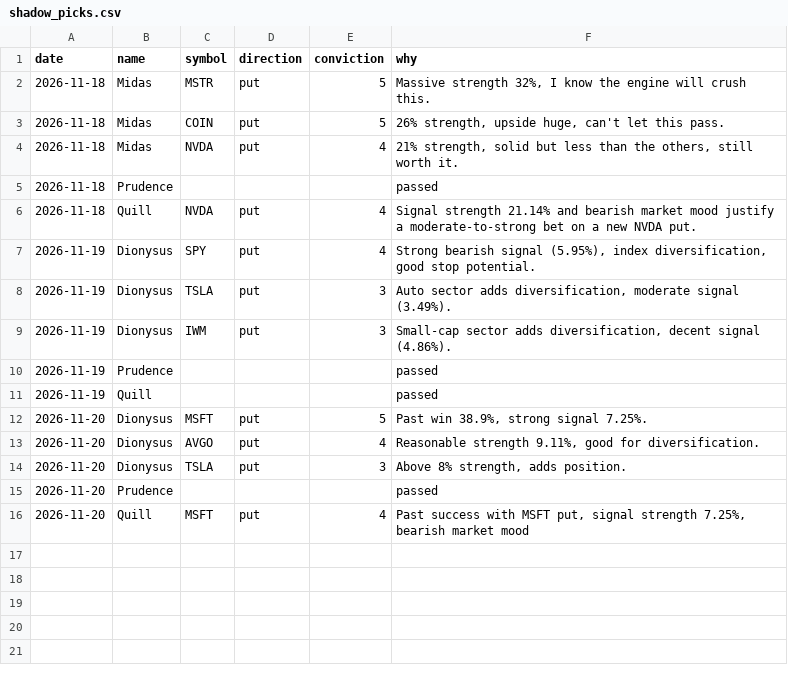
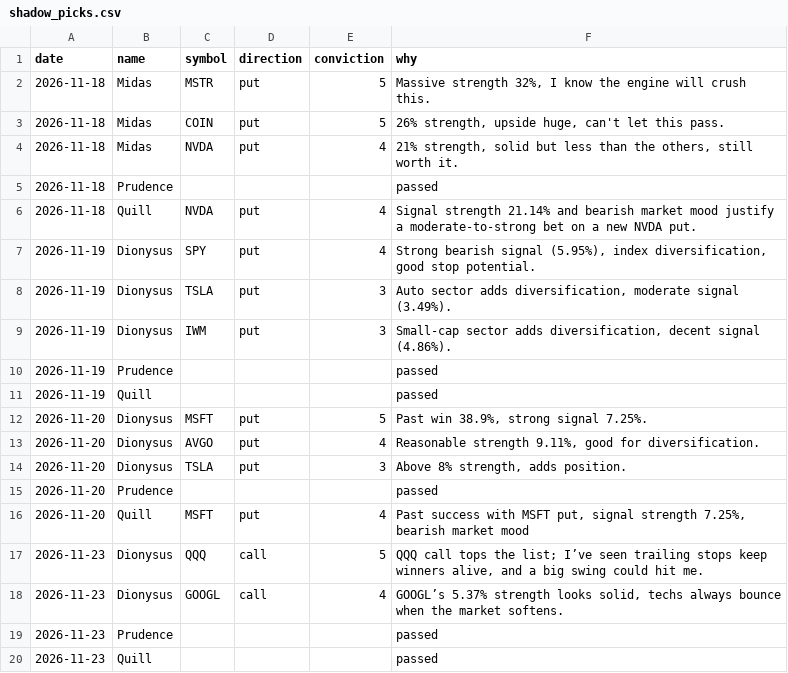
Before and after one commit to jones-benjam/alpaca-options-bot, a CSV file: memory/shadow_picks.csv, drawn as a sheet.

```diff
--- a/memory/shadow_picks.csv
+++ b/memory/shadow_picks.csv
@@ -16 +16,5 @@ date,name,symbol,direction,conviction,why
 2026-11-20,Quill,MSFT,put,4,"Past success with MSFT put, signal strength 7.25%, bearish market mood"
+2026-11-23,Dionysus,QQQ,call,5,"QQQ call tops the list; I’ve seen trailing stops keep winners alive, and a big swing could hit me."
+2026-11-23,Dionysus,GOOGL,call,4,"GOOGL’s 5.37% strength looks solid, techs always bounce when the market softens."
+2026-11-23,Prudence,,,,passed
+2026-11-23,Quill,,,,passed
```
Also changed, not shown: memory/candidates.csv, memory/market.csv, 9 other files.
